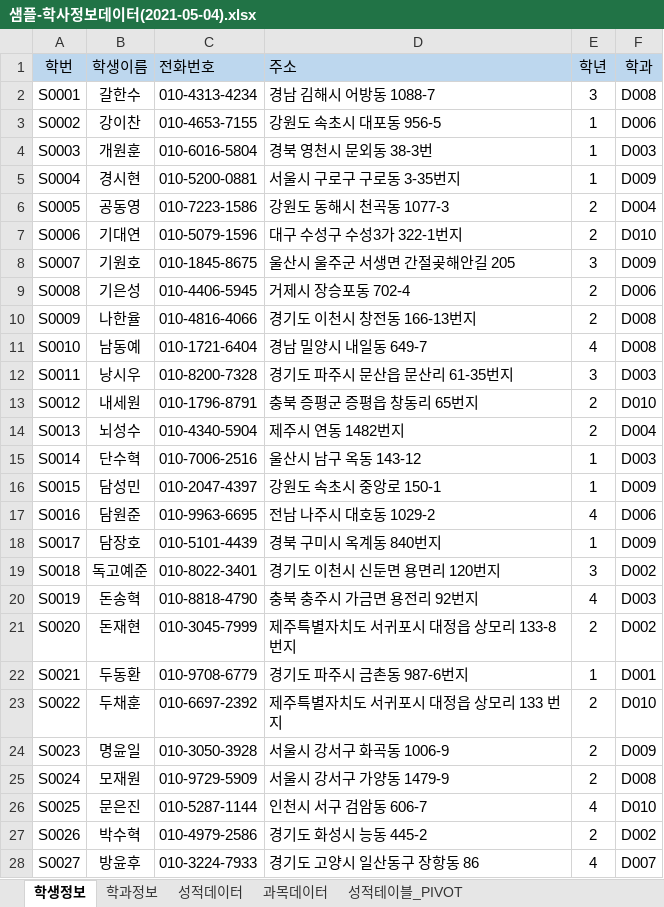
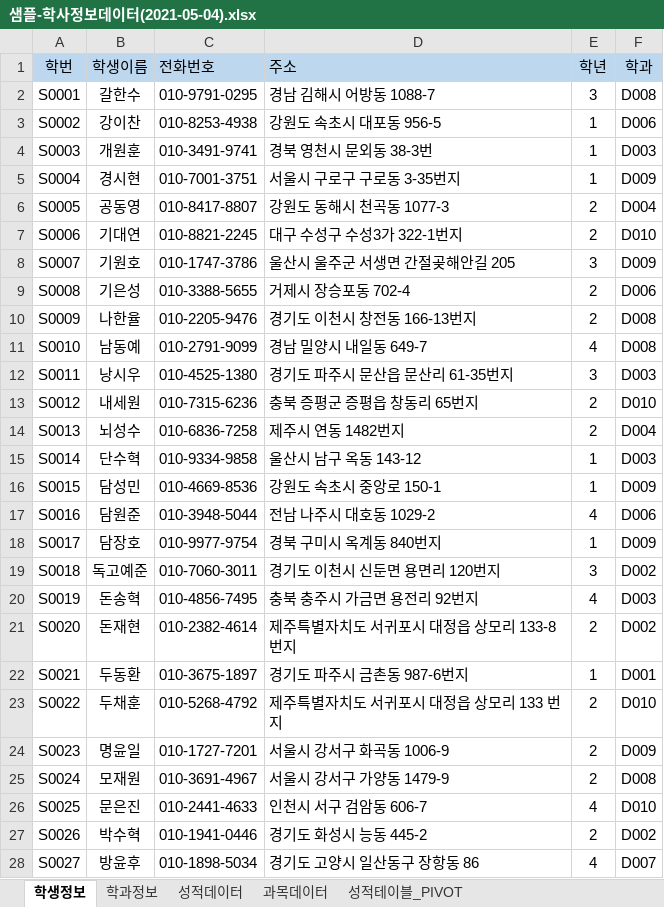
Before and after one commit to callor/Reference, an Excel workbook: 샘플데이터/샘플-학사정보데이터(2021-05-04).xlsx, sheet 학생정보, drawn as a sheet; only a part is shown; values as stored, in another font and other column widths than the file's, no borders; the diff covers the shown part only; the diff names each change by its address in the sheet, - before the commit and + after, or states it on an @@ line.

```diff
--- a/샘플데이터/샘플-학사정보데이터(2021-05-04).xlsx (sheet 학생정보)
+++ b/샘플데이터/샘플-학사정보데이터(2021-05-04).xlsx (sheet 학생정보)
-C2 (전화번호): 010-4313-4234
+C2 (전화번호): 010-9791-0295
-C3 (전화번호): 010-4653-7155
+C3 (전화번호): 010-8253-4938
-C4 (전화번호): 010-6016-5804
+C4 (전화번호): 010-3491-9741
-C5 (전화번호): 010-5200-0881
+C5 (전화번호): 010-7001-3751
-C6 (전화번호): 010-7223-1586
+C6 (전화번호): 010-8417-8807
-C7 (전화번호): 010-5079-1596
+C7 (전화번호): 010-8821-2245
-C8 (전화번호): 010-1845-8675
+C8 (전화번호): 010-1747-3786
-C9 (전화번호): 010-4406-5945
+C9 (전화번호): 010-3388-5655
-C10 (전화번호): 010-4816-4066
+C10 (전화번호): 010-2205-9476
-C11 (전화번호): 010-1721-6404
+C11 (전화번호): 010-2791-9099
-C12 (전화번호): 010-8200-7328
+C12 (전화번호): 010-4525-1380
-C13 (전화번호): 010-1796-8791
+C13 (전화번호): 010-7315-6236
-C14 (전화번호): 010-4340-5904
+C14 (전화번호): 010-6836-7258
-C15 (전화번호): 010-7006-2516
+C15 (전화번호): 010-9334-9858
-C16 (전화번호): 010-2047-4397
+C16 (전화번호): 010-4669-8536
-C17 (전화번호): 010-9963-6695
+C17 (전화번호): 010-3948-5044
-C18 (전화번호): 010-5101-4439
+C18 (전화번호): 010-9977-9754
-C19 (전화번호): 010-8022-3401
+C19 (전화번호): 010-7060-3011
-C20 (전화번호): 010-8818-4790
+C20 (전화번호): 010-4856-7495
-C21 (전화번호): 010-3045-7999
+C21 (전화번호): 010-2382-4614
-C22 (전화번호): 010-9708-6779
+C22 (전화번호): 010-3675-1897
-C23 (전화번호): 010-6697-2392
+C23 (전화번호): 010-5268-4792
-C24 (전화번호): 010-3050-3928
+C24 (전화번호): 010-1727-7201
-C25 (전화번호): 010-9729-5909
+C25 (전화번호): 010-3691-4967
-C26 (전화번호): 010-5287-1144
+C26 (전화번호): 010-2441-4633
-C27 (전화번호): 010-4979-2586
+C27 (전화번호): 010-1941-0446
-C28 (전화번호): 010-3224-7933
+C28 (전화번호): 010-1898-5034
```
Also changed, not shown: 73 edited cells elsewhere in this sheet, sheet 성적데이터.
